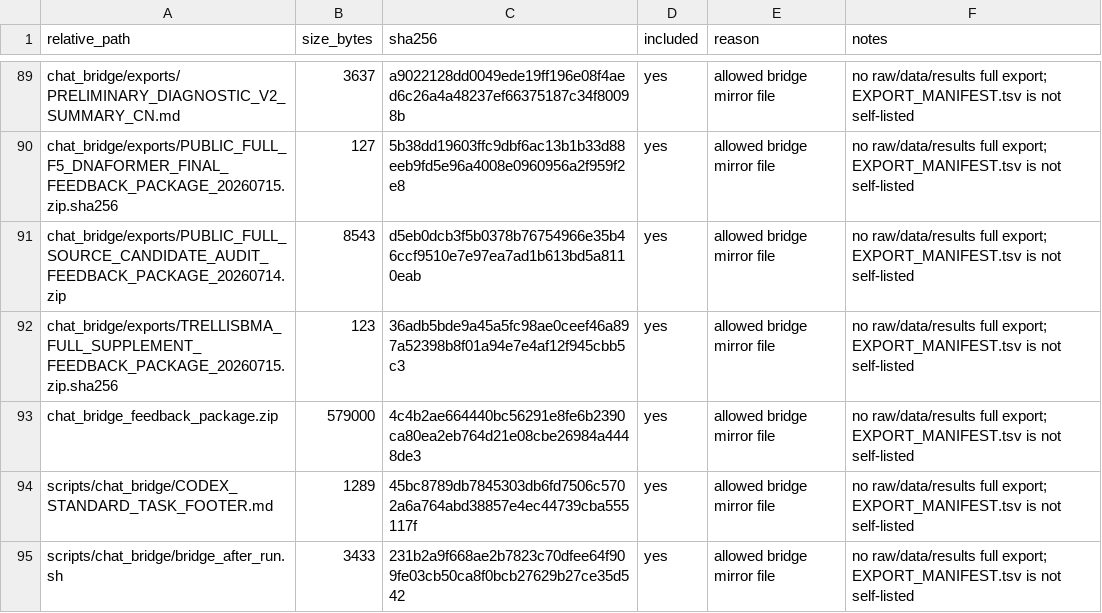
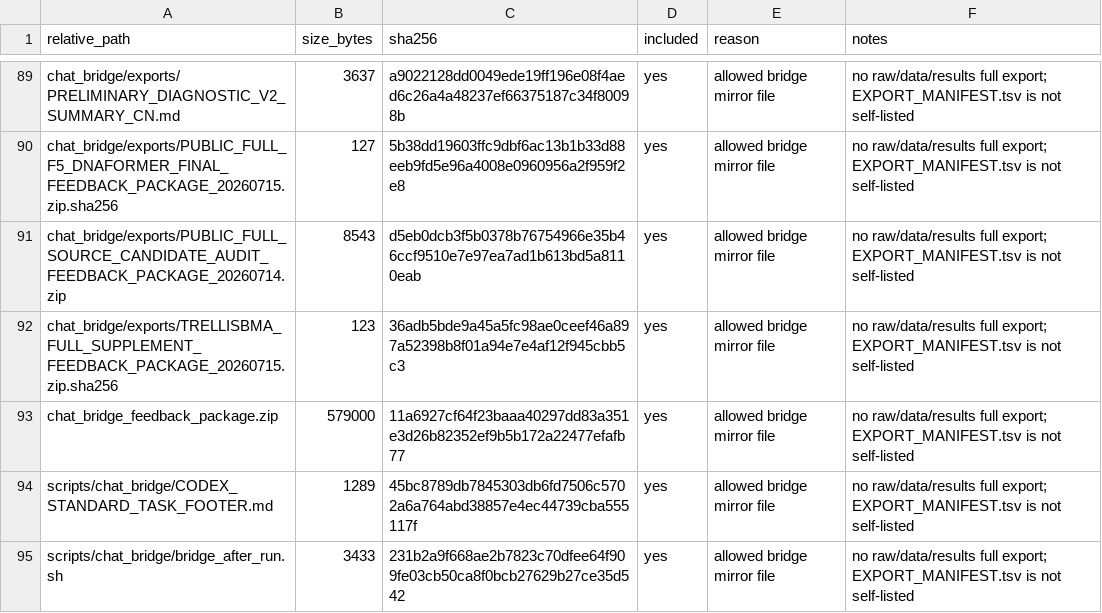
Before and after one commit to Jarvis5272/caor-chat-bridge, a TSV file: EXPORT_MANIFEST.tsv, drawn as a sheet; only a part is shown, gaps mark what is left out.

```diff
--- a/EXPORT_MANIFEST.tsv
+++ b/EXPORT_MANIFEST.tsv
@@ -92,3 +92,3 @@ chat_bridge/exports/PUBLIC_FULL_SOURCE_CANDIDATE_AUDIT_FEEDBACK_PACKAGE_20260714
 chat_bridge/exports/TRELLISBMA_FULL_SUPPLEMENT_FEEDBACK_PACKAGE_20260715.zip.sha256	123	36adb5bde9a45a5fc98ae0ceef46a897a52398b8f01a94e7e4af12f945cbb5c3	yes	allowed bridge mirror file	no raw/data/results full export; EXPORT_MANIFEST.tsv is not self-listed
-chat_bridge_feedback_package.zip	579000	4c4b2ae664440bc56291e8fe6b2390ca80ea2eb764d21e08cbe26984a4448de3	yes	allowed bridge mirror file	no raw/data/results full export; EXPORT_MANIFEST.tsv is not self-listed
+chat_bridge_feedback_package.zip	579000	11a6927cf64f23baaa40297dd83a351e3d26b82352ef9b5b172a22477efafb77	yes	allowed bridge mirror file	no raw/data/results full export; EXPORT_MANIFEST.tsv is not self-listed
 scripts/chat_bridge/CODEX_STANDARD_TASK_FOOTER.md	1289	45bc8789db7845303db6fd7506c5702a6a764abd38857e4ec44739cba555117f	yes	allowed bridge mirror file	no raw/data/results full export; EXPORT_MANIFEST.tsv is not self-listed
```
Also changed, not shown: 1 other file.
